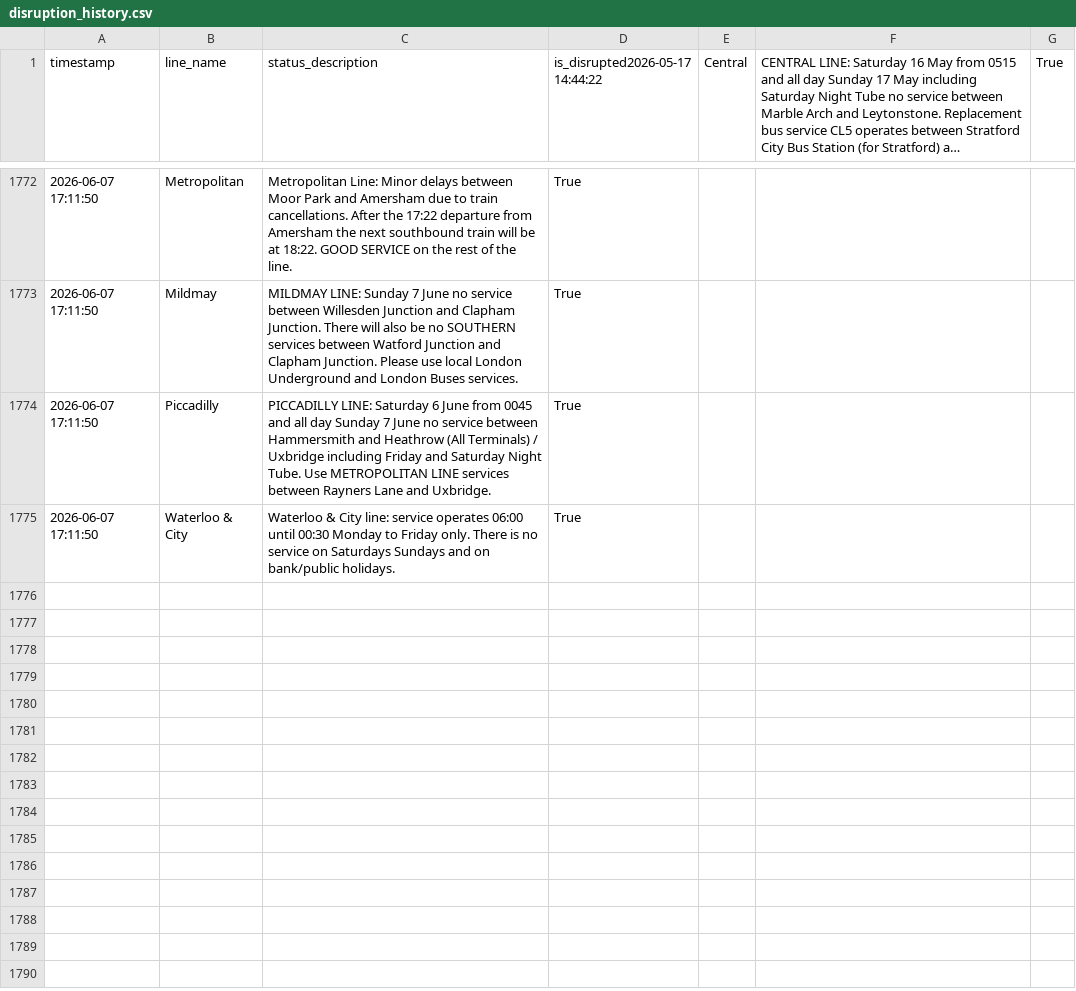
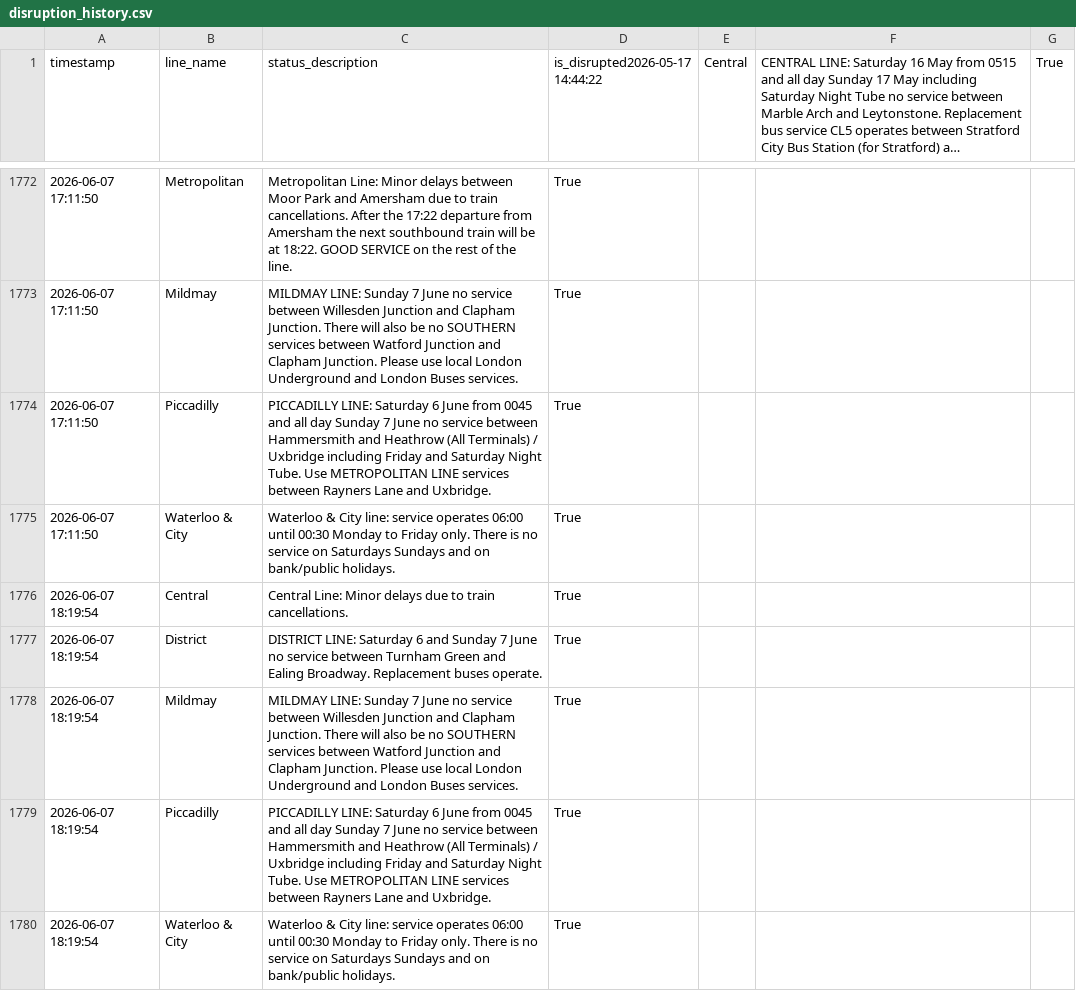
Before and after one commit to CharleyYeung/Data_Analysis, a CSV file: TfL-Realtime-Track/disruption_history.csv, drawn as a sheet; only a part is shown, gaps mark what is left out; long unchanged cells end in …; the diff names each change by its address in the sheet, - before the commit and + after, or states it on an @@ line.

```diff
--- a/TfL-Realtime-Track/disruption_history.csv
+++ b/TfL-Realtime-Track/disruption_history.csv
+row 1776: 2026-06-07 18:19:54 | Central | Central Line: Minor delays due to train cancellations. | True
+row 1777: 2026-06-07 18:19:54 | District | DISTRICT LINE: Saturday 6 and Sunday 7 June no service between Turnham Green and Ealing Broadway. Replacement buses operate. | True
+row 1778: 2026-06-07 18:19:54 | Mildmay | MILDMAY LINE: Sunday 7 June no service between Willesden Junction and Clapham Junction. There will also be no SOUTHERN services between Watford Junction and Clapham Junction. Please use local London Underground and London Buses services. | True
+row 1779: 2026-06-07 18:19:54 | Piccadilly | PICCADILLY LINE: Saturday 6 June from 0045 and all day Sunday 7 June no service between Hammersmith and Heathrow (All Terminals) / Uxbridge including Friday and Saturday Night Tube. Use METROPOLITAN LINE services between Rayners Lane and Uxbridge. | True
+row 1780: 2026-06-07 18:19:54 | Waterloo & City | Waterloo & City line: service operates 06:00 until 00:30 Monday to Friday only. There is no service on Saturdays Sundays and on bank/public holidays. | True
```
Also changed, not shown: 1 other file.
